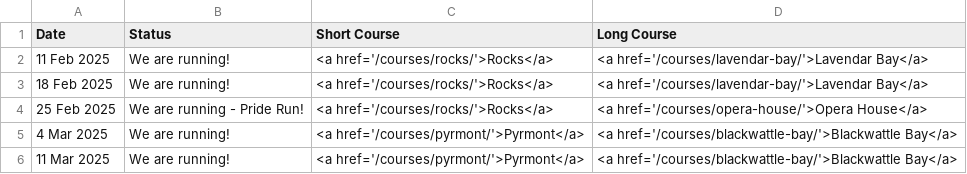
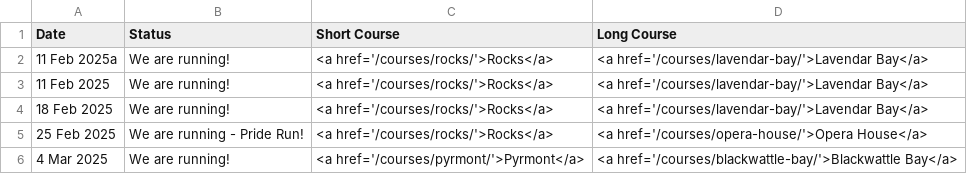
Before and after one commit to rwkura/rwkura.github.io, a CSV file: _data/dates.csv, drawn as a sheet; only a part is shown; the shorter side is filled out with more unchanged rows.

Commit message:
Update dates.csv

```diff
--- a/_data/dates.csv
+++ b/_data/dates.csv
@@ -1,2 +1,3 @@
 Date,Status,Short Course,Long Course
+11 Feb 2025a,We are running!,<a href='/courses/rocks/'>Rocks</a>,<a href='/courses/lavendar-bay/'>Lavendar Bay</a>
 11 Feb 2025,We are running!,<a href='/courses/rocks/'>Rocks</a>,<a href='/courses/lavendar-bay/'>Lavendar Bay</a>
```
